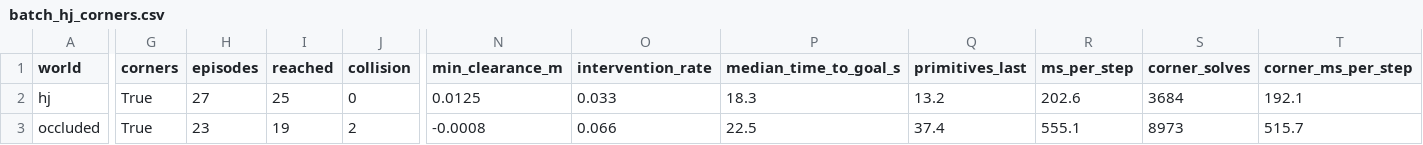
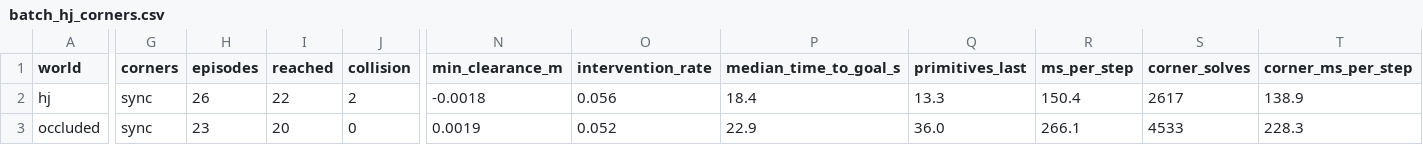
Before and after one commit to SFU-MARS/Robot-Simulation-Platforms, a CSV file: docs/figures/batch_hj_corners.csv, drawn as a sheet; only a part is shown, gaps mark what is left out; the diff covers the shown part only; the diff names each change by its address in the sheet, - before the commit and + after, or states it on an @@ line.

```diff
--- a/docs/figures/batch_hj_corners.csv
+++ b/docs/figures/batch_hj_corners.csv
-G2:G3 (corners): True
+G2:G3 (corners): sync
-H2 (episodes): 27
+H2 (episodes): 26
-I2 (reached): 25
+I2 (reached): 22
-J2 (collision): 0
+J2 (collision): 2
-N2 (min_clearance_m): 0.0125
+N2 (min_clearance_m): -0.0018
-O2 (intervention_rate): 0.033
+O2 (intervention_rate): 0.056
-P2 (median_time_to_goal_s): 18.3
+P2 (median_time_to_goal_s): 18.4
-Q2 (primitives_last): 13.2
+Q2 (primitives_last): 13.3
-R2 (ms_per_step): 202.6
+R2 (ms_per_step): 150.4
-S2 (corner_solves): 3684
+S2 (corner_solves): 2617
-T2 (corner_ms_per_step): 192.1
+T2 (corner_ms_per_step): 138.9
-I3 (reached): 19
+I3 (reached): 20
-J3 (collision): 2
+J3 (collision): 0
-N3 (min_clearance_m): -0.0008
+N3 (min_clearance_m): 0.0019
-O3 (intervention_rate): 0.066
+O3 (intervention_rate): 0.052
-P3 (median_time_to_goal_s): 22.5
+P3 (median_time_to_goal_s): 22.9
-Q3 (primitives_last): 37.4
+Q3 (primitives_last): 36.0
-R3 (ms_per_step): 555.1
+R3 (ms_per_step): 266.1
-S3 (corner_solves): 8973
+S3 (corner_solves): 4533
-T3 (corner_ms_per_step): 515.7
+T3 (corner_ms_per_step): 228.3
```
Also changed, not shown: 1 edited cell elsewhere in this file, docs/figures/batch_corners_delayed.csv, docs/figures/batch_filter_modes.csv, 24 other files.
